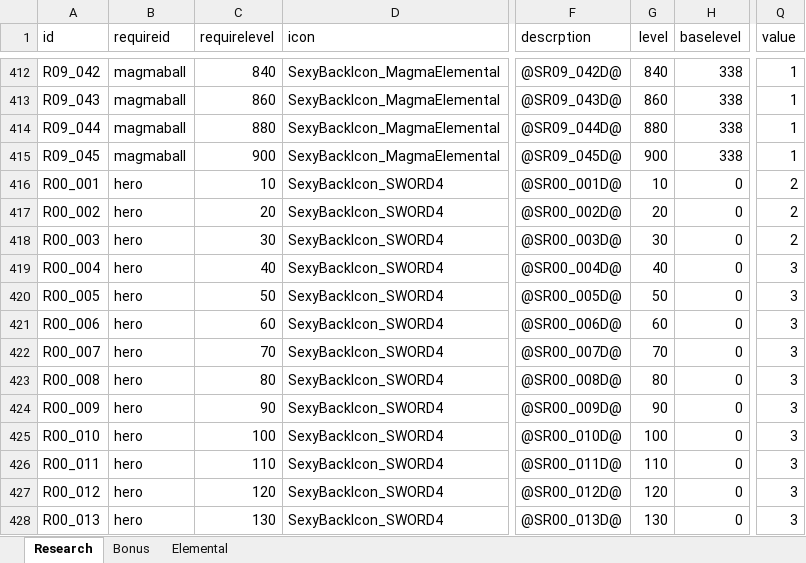
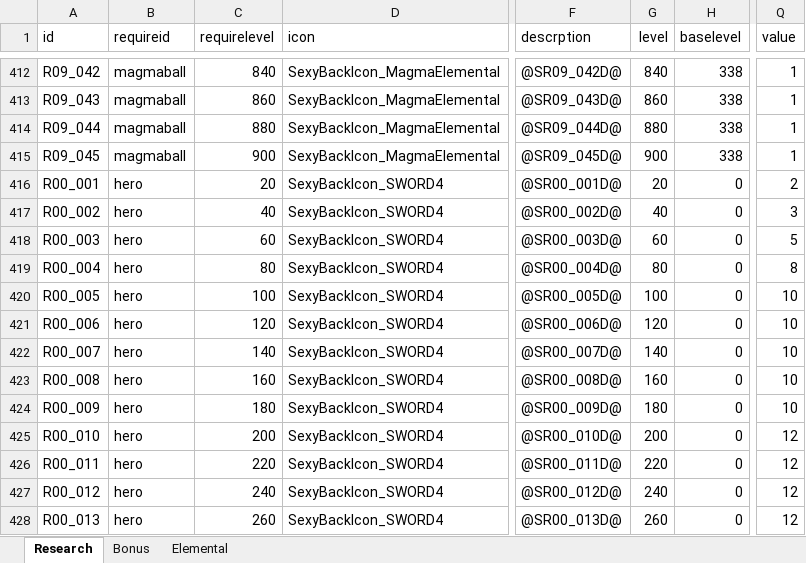
Before and after one commit to LEEJAEHAN/SexyBack, an Excel workbook: Doc/XmlDataDocument.xlsx, sheet Research, drawn as a sheet; only a part is shown, gaps mark what is left out; values as stored, in another font and other column widths than the file's, no borders; table styles not drawn; the diff covers the shown part only; the diff names each change by its address in the sheet, - before the commit and + after, or states it on an @@ line.

```diff
--- a/Doc/XmlDataDocument.xlsx (sheet Research)
+++ b/Doc/XmlDataDocument.xlsx (sheet Research)
-C416 (requirelevel): 10
+C416 (requirelevel): 20
-G416 (level): 10
+G416 (level): 20
-C417 (requirelevel): 20
+C417 (requirelevel): 40
-G417 (level): 20
+G417 (level): 40
-Q417 (value): 2
+Q417 (value): 3
-C418 (requirelevel): 30
+C418 (requirelevel): 60
-G418 (level): 30
+G418 (level): 60
-Q418 (value): 2
+Q418 (value): 5
-C419 (requirelevel): 40
+C419 (requirelevel): 80
-G419 (level): 40
+G419 (level): 80
-Q419 (value): 3
+Q419 (value): 8
-C420 (requirelevel): 50
+C420 (requirelevel): 100
-G420 (level): 50
+G420 (level): 100
-Q420:Q424 (value): 3
+Q420:Q424 (value): 10
-C421 (requirelevel): 60
+C421 (requirelevel): 120
-G421 (level): 60
+G421 (level): 120
-C422 (requirelevel): 70
+C422 (requirelevel): 140
-G422 (level): 70
+G422 (level): 140
-C423 (requirelevel): 80
+C423 (requirelevel): 160
-G423 (level): 80
+G423 (level): 160
-C424 (requirelevel): 90
+C424 (requirelevel): 180
-G424 (level): 90
+G424 (level): 180
-C425 (requirelevel): 100
+C425 (requirelevel): 200
-G425 (level): 100
+G425 (level): 200
-Q425:Q428 (value): 3
+Q425:Q428 (value): 12
-C426 (requirelevel): 110
+C426 (requirelevel): 220
-G426 (level): 110
+G426 (level): 220
-C427 (requirelevel): 120
+C427 (requirelevel): 240
-G427 (level): 120
+G427 (level): 240
-C428 (requirelevel): 130
+C428 (requirelevel): 260
-G428 (level): 130
+G428 (level): 260
```
Also changed, not shown: 45 removed rows and 128 edited cells elsewhere in this sheet, sheet Elemental, 52 other files.
